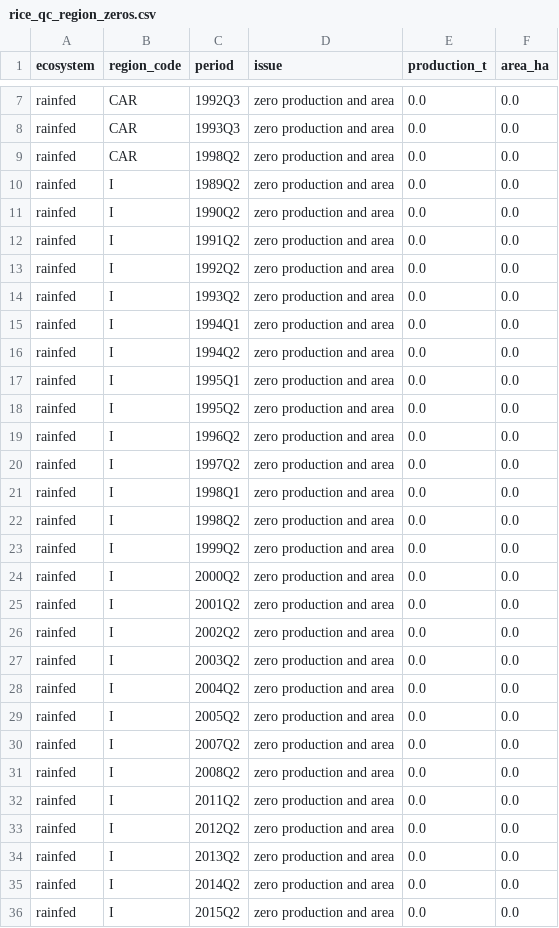
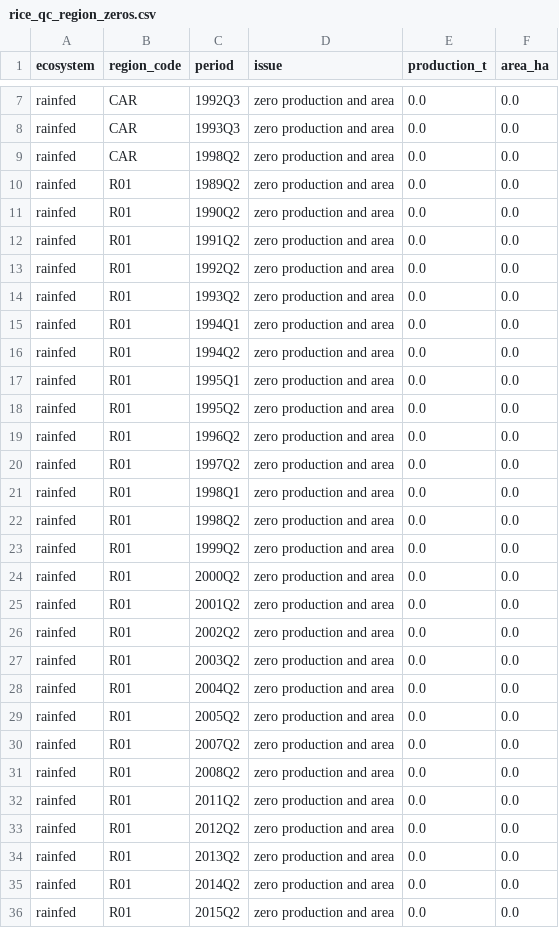
Before and after one commit to vantran1/en_shock, a CSV file: outputs/tables/rice_qc_region_zeros.csv, drawn as a sheet; only a part is shown, gaps mark what is left out; the diff covers the shown part only.

```diff
--- a/outputs/tables/rice_qc_region_zeros.csv
+++ b/outputs/tables/rice_qc_region_zeros.csv
@@ -9,28 +9,28 @@ rainfed,CAR,1993Q3,zero production and area,0.0,0.0
 rainfed,CAR,1998Q2,zero production and area,0.0,0.0
-rainfed,I,1989Q2,zero production and area,0.0,0.0
-rainfed,I,1990Q2,zero production and area,0.0,0.0
-rainfed,I,1991Q2,zero production and area,0.0,0.0
-rainfed,I,1992Q2,zero production and area,0.0,0.0
-rainfed,I,1993Q2,zero production and area,0.0,0.0
-rainfed,I,1994Q1,zero production and area,0.0,0.0
-rainfed,I,1994Q2,zero production and area,0.0,0.0
-rainfed,I,1995Q1,zero production and area,0.0,0.0
-rainfed,I,1995Q2,zero production and area,0.0,0.0
-rainfed,I,1996Q2,zero production and area,0.0,0.0
-rainfed,I,1997Q2,zero production and area,0.0,0.0
-rainfed,I,1998Q1,zero production and area,0.0,0.0
-rainfed,I,1998Q2,zero production and area,0.0,0.0
-rainfed,I,1999Q2,zero production and area,0.0,0.0
-rainfed,I,2000Q2,zero production and area,0.0,0.0
-rainfed,I,2001Q2,zero production and area,0.0,0.0
-rainfed,I,2002Q2,zero production and area,0.0,0.0
-rainfed,I,2003Q2,zero production and area,0.0,0.0
-rainfed,I,2004Q2,zero production and area,0.0,0.0
-rainfed,I,2005Q2,zero production and area,0.0,0.0
-rainfed,I,2007Q2,zero production and area,0.0,0.0
-rainfed,I,2008Q2,zero production and area,0.0,0.0
-rainfed,I,2011Q2,zero production and area,0.0,0.0
-rainfed,I,2012Q2,zero production and area,0.0,0.0
-rainfed,I,2013Q2,zero production and area,0.0,0.0
-rainfed,I,2014Q2,zero production and area,0.0,0.0
-rainfed,I,2015Q2,zero production and area,0.0,0.0
+rainfed,R01,1989Q2,zero production and area,0.0,0.0
+rainfed,R01,1990Q2,zero production and area,0.0,0.0
+rainfed,R01,1991Q2,zero production and area,0.0,0.0
+rainfed,R01,1992Q2,zero production and area,0.0,0.0
+rainfed,R01,1993Q2,zero production and area,0.0,0.0
+rainfed,R01,1994Q1,zero production and area,0.0,0.0
+rainfed,R01,1994Q2,zero production and area,0.0,0.0
+rainfed,R01,1995Q1,zero production and area,0.0,0.0
+rainfed,R01,1995Q2,zero production and area,0.0,0.0
+rainfed,R01,1996Q2,zero production and area,0.0,0.0
+rainfed,R01,1997Q2,zero production and area,0.0,0.0
+rainfed,R01,1998Q1,zero production and area,0.0,0.0
+rainfed,R01,1998Q2,zero production and area,0.0,0.0
+rainfed,R01,1999Q2,zero production and area,0.0,0.0
+rainfed,R01,2000Q2,zero production and area,0.0,0.0
+rainfed,R01,2001Q2,zero production and area,0.0,0.0
+rainfed,R01,2002Q2,zero production and area,0.0,0.0
+rainfed,R01,2003Q2,zero production and area,0.0,0.0
+rainfed,R01,2004Q2,zero production and area,0.0,0.0
+rainfed,R01,2005Q2,zero production and area,0.0,0.0
+rainfed,R01,2007Q2,zero production and area,0.0,0.0
+rainfed,R01,2008Q2,zero production and area,0.0,0.0
+rainfed,R01,2011Q2,zero production and area,0.0,0.0
+rainfed,R01,2012Q2,zero production and area,0.0,0.0
+rainfed,R01,2013Q2,zero production and area,0.0,0.0
+rainfed,R01,2014Q2,zero production and area,0.0,0.0
+rainfed,R01,2015Q2,zero production and area,0.0,0.0
```
Also changed, not shown: 5 removed rows and 11 edited cells elsewhere in this file, data/processed/province_region_map.csv, outputs/tables/rice_boundary_changes.csv, 56 other files.
